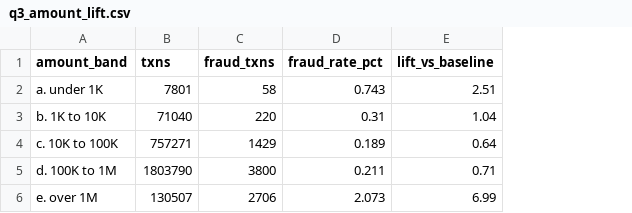
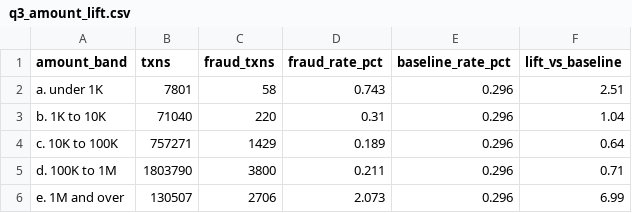
Before and after one commit to Abdulrashid-Mustafa/paysim-fraud-chain-analysis, a CSV file: data/q3_amount_lift.csv, drawn as a sheet; the diff names each change by its address in the sheet, - before the commit and + after, or states it on an @@ line.

```diff
--- a/data/q3_amount_lift.csv
+++ b/data/q3_amount_lift.csv
+column E (baseline_rate_pct), rows 2-6: all 0.296
-A6 (amount_band): e. over 1M
+A6 (amount_band): e. 1M and over
```
Also changed, not shown: data/daily_fraud.csv, data/hourly_fraud.csv, 38 other files.
